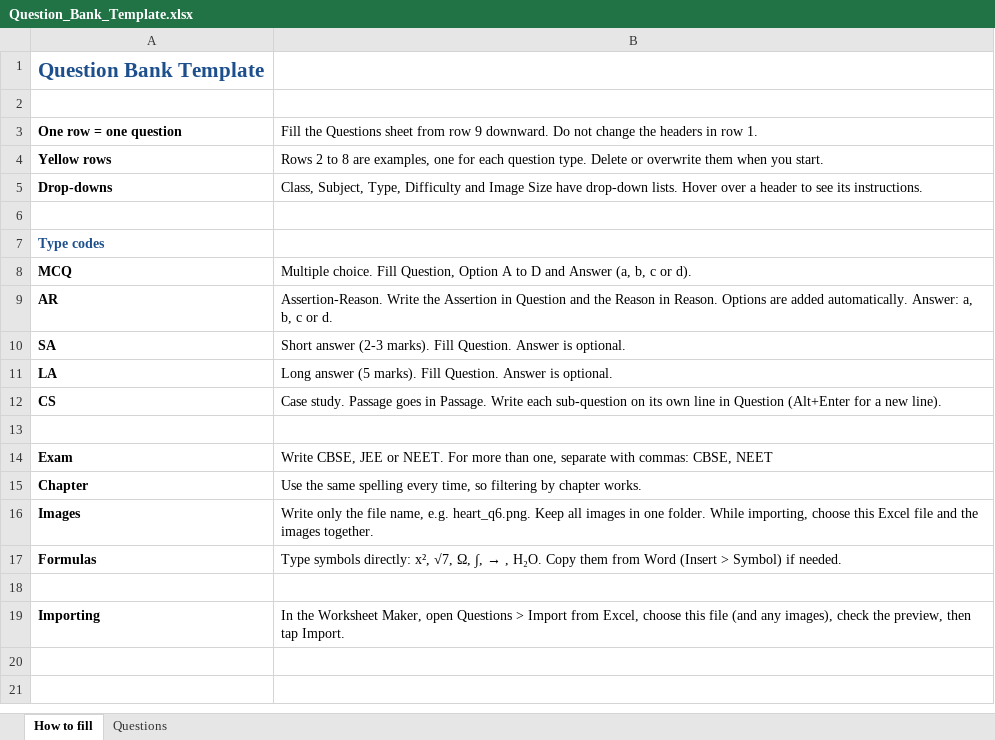
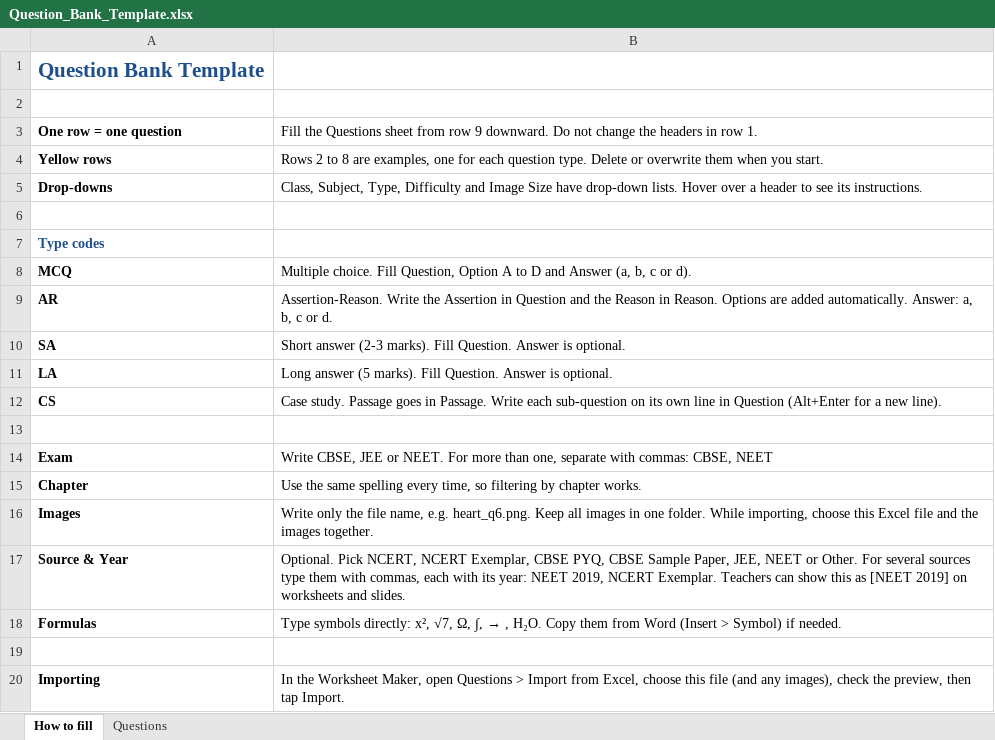
Before and after one commit to waveacademy007/worksheets, an Excel workbook: Question_Bank_Template.xlsx, sheet How to fill, drawn as a sheet; values as stored, in another font and other column widths than the file's, no borders; the diff names each change by its address in the sheet, - before the commit and + after, or states it on an @@ line.

```diff
--- a/Question_Bank_Template.xlsx (sheet How to fill)
+++ b/Question_Bank_Template.xlsx (sheet How to fill)
+row 17: Source & Year | Optional. Pick NCERT, NCERT Exemplar, CBSE PYQ, CBSE Sample Paper, JEE, NEET or Other. For several sources type them with commas, each with its year: NEET 2019, NCERT Exemplar. Teachers can show this as [NEET 2019] on worksheets and slides.
```
Also changed, not shown: sheet Questions, 5 other files.
